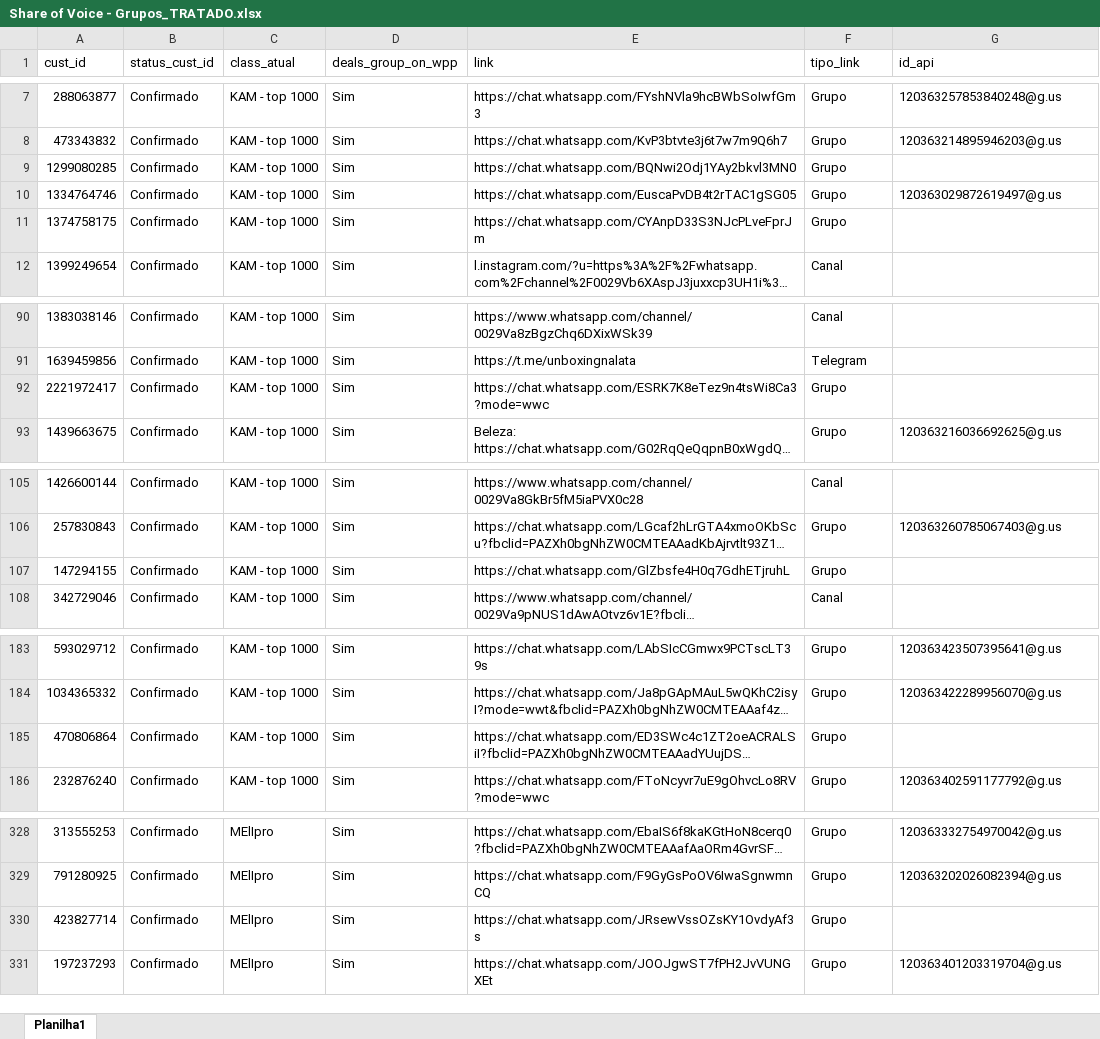
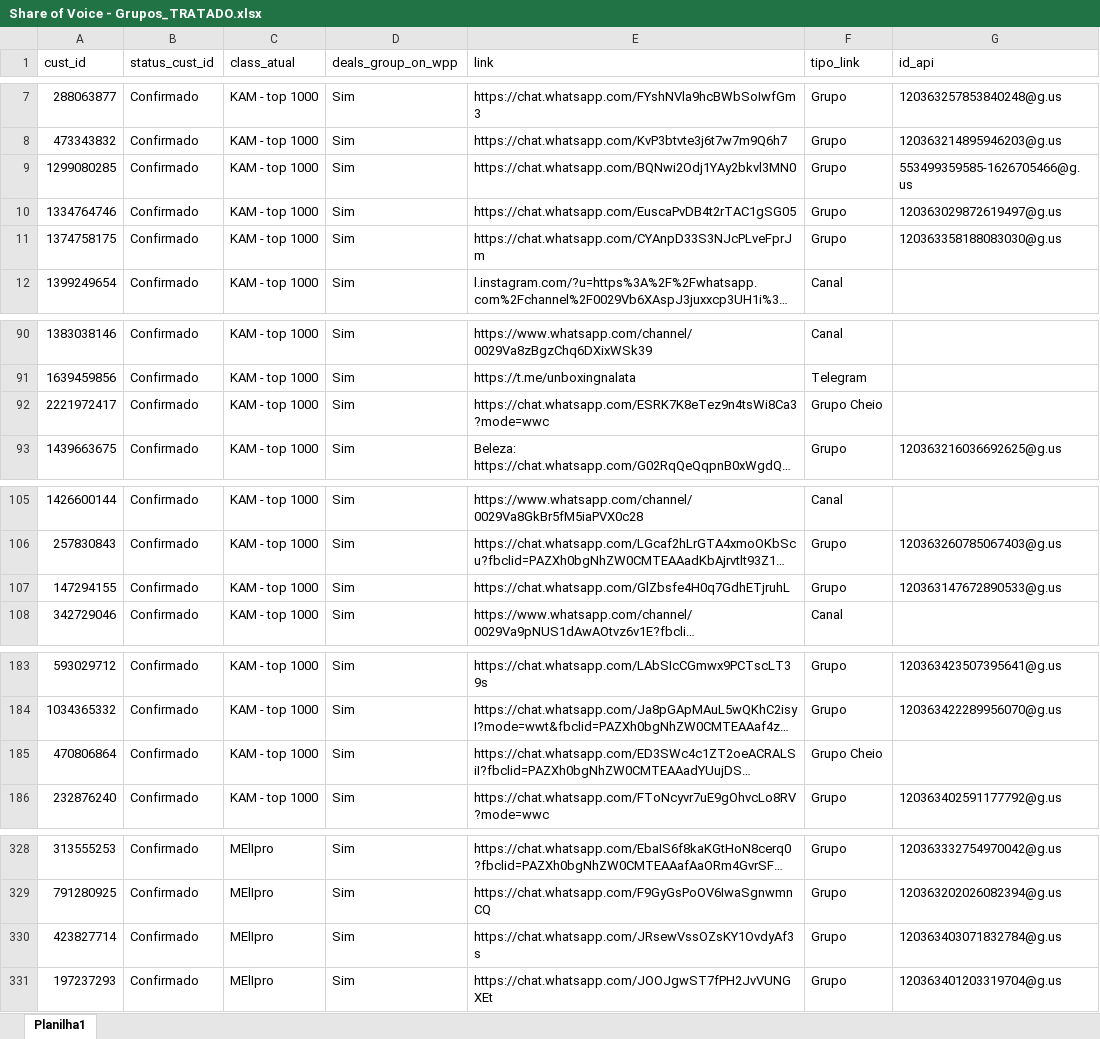
Before and after one commit to JoaoGollucci/whatsapp_data, an Excel workbook: cadastro_grupos/Share of Voice - Grupos_TRATADO.xlsx, sheet Planilha1, drawn as a sheet; only a part is shown, gaps mark what is left out; long unchanged cells end in …; values as stored, in another font and other column widths than the file's, no borders; the diff covers the shown part only; the diff names each change by its address in the sheet, - before the commit and + after, or states it on an @@ line.

Commit message:
add links

```diff
--- a/cadastro_grupos/Share of Voice - Grupos_TRATADO.xlsx (sheet Planilha1)
+++ b/cadastro_grupos/Share of Voice - Grupos_TRATADO.xlsx (sheet Planilha1)
-G9 (id_api): (empty)
+G9 (id_api): 553499359585-1626705466@g.us
-G11 (id_api): (empty)
+G11 (id_api): 120363358188083030@g.us
-F92 (tipo_link): Grupo
+F92 (tipo_link): Grupo Cheio
-G107 (id_api): (empty)
+G107 (id_api): 120363147672890533@g.us
-F185 (tipo_link): Grupo
+F185 (tipo_link): Grupo Cheio
-G330 (id_api): (empty)
+G330 (id_api): 120363403071832784@g.us
```
Also changed, not shown: 1 edited cell elsewhere in this sheet.
